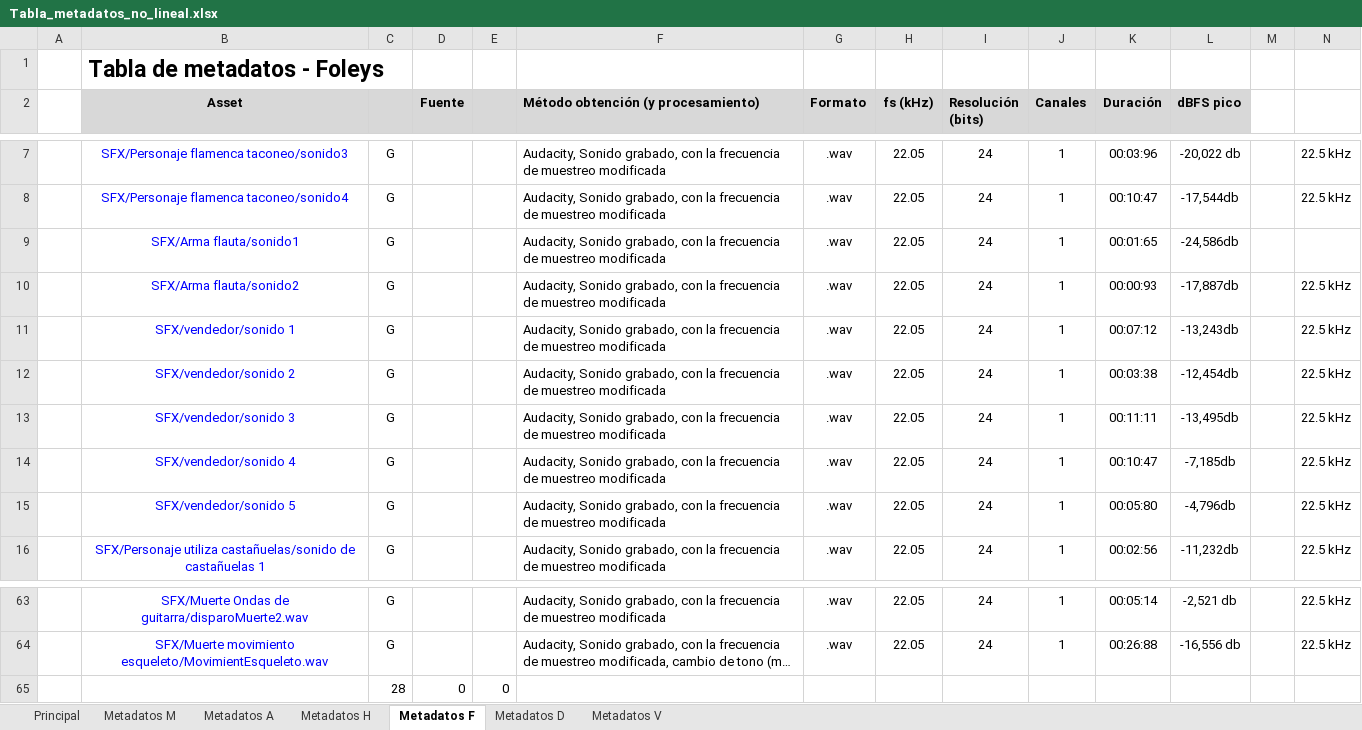
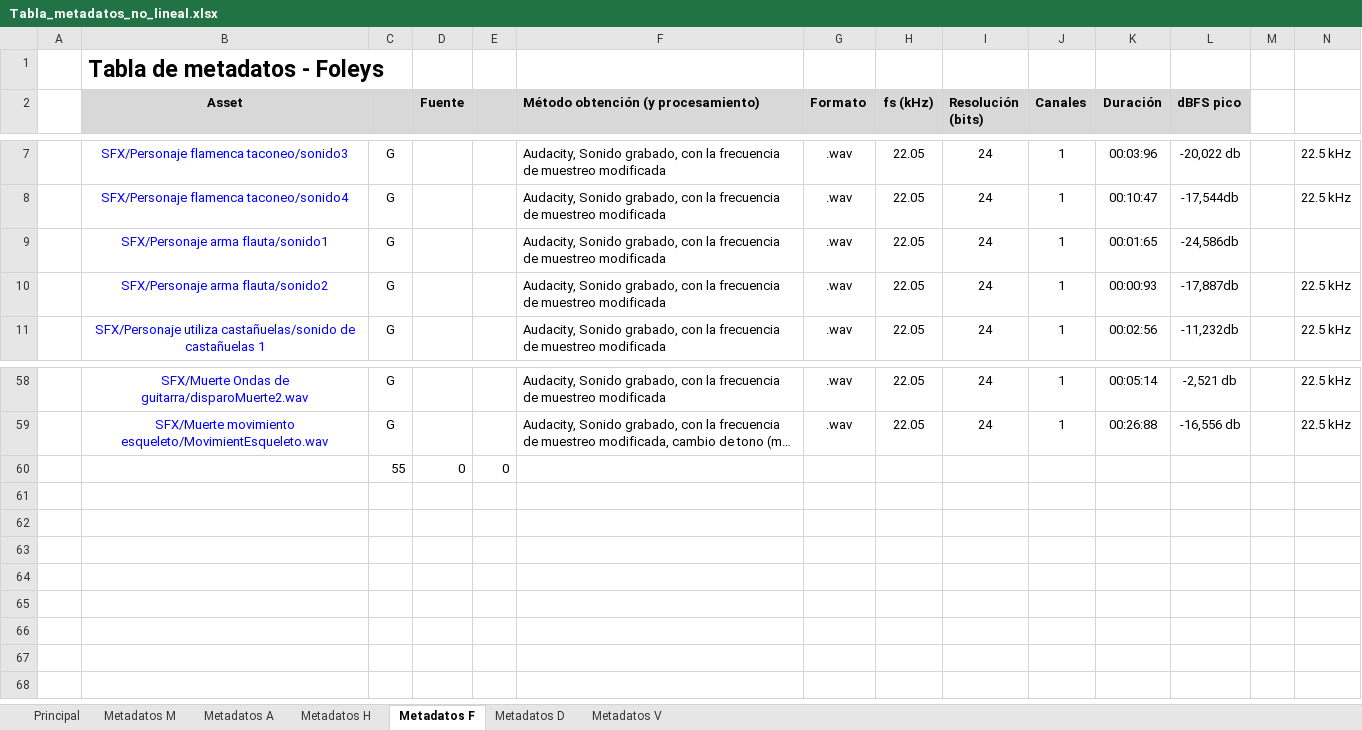
Before and after one commit to deb8192/DeadlyDanceDeb, an Excel workbook: Tablas de sonido/Tabla_metadatos_no_lineal.xlsx, sheet Metadatos F, drawn as a sheet; only a part is shown, gaps mark what is left out; long unchanged cells end in …; values as stored, in another font and other column widths than the file's, no borders; charts and pictures not drawn; removed rows and columns are numbered as before the commit, all else as after; the diff names each change by its address in the sheet, - before the commit and + after, or states it on an @@ line.

Commit message:
Subo tablas TDS modificadas

```diff
--- a/Tablas de sonido/Tabla_metadatos_no_lineal.xlsx (sheet Metadatos F)
+++ b/Tablas de sonido/Tabla_metadatos_no_lineal.xlsx (sheet Metadatos F)
-B9 (Asset): SFX/Arma flauta/sonido1
+B9 (Asset): SFX/Personaje arma flauta/sonido1
-B10 (Asset): SFX/Arma flauta/sonido2
+B10 (Asset): SFX/Personaje arma flauta/sonido2
-row 11:  | SFX/vendedor/sonido 1 | G |  |  | Audacity, Sonido grabado, con la frecuencia de muestreo modificada | .wav | 22.05 | 24 | 1 | 00:07:12 | -13,243db |  | 22.5 kHz
-row 12:  | SFX/vendedor/sonido 2 | G |  |  | Audacity, Sonido grabado, con la frecuencia de muestreo modificada | .wav | 22.05 | 24 | 1 | 00:03:38 | -12,454db |  | 22.5 kHz
-row 13:  | SFX/vendedor/sonido 3 | G |  |  | Audacity, Sonido grabado, con la frecuencia de muestreo modificada | .wav | 22.05 | 24 | 1 | 00:11:11 | -13,495db |  | 22.5 kHz
-row 14:  | SFX/vendedor/sonido 4 | G |  |  | Audacity, Sonido grabado, con la frecuencia de muestreo modificada | .wav | 22.05 | 24 | 1 | 00:10:47 | -7,185db |  | 22.5 kHz
-row 15:  | SFX/vendedor/sonido 5 | G |  |  | Audacity, Sonido grabado, con la frecuencia de muestreo modificada | .wav | 22.05 | 24 | 1 | 00:05:80 | -4,796db |  | 22.5 kHz
-C60: 28
+C60: 55
```
Also changed, not shown: sheet Metadatos H, sheet Principal, sheet Metadatos D, sheet Metadatos M, sheet Metadatos V, formulas that keep their value, charts or pictures, Tablas de sonido/CueSheet_nolineal.xlsx.
